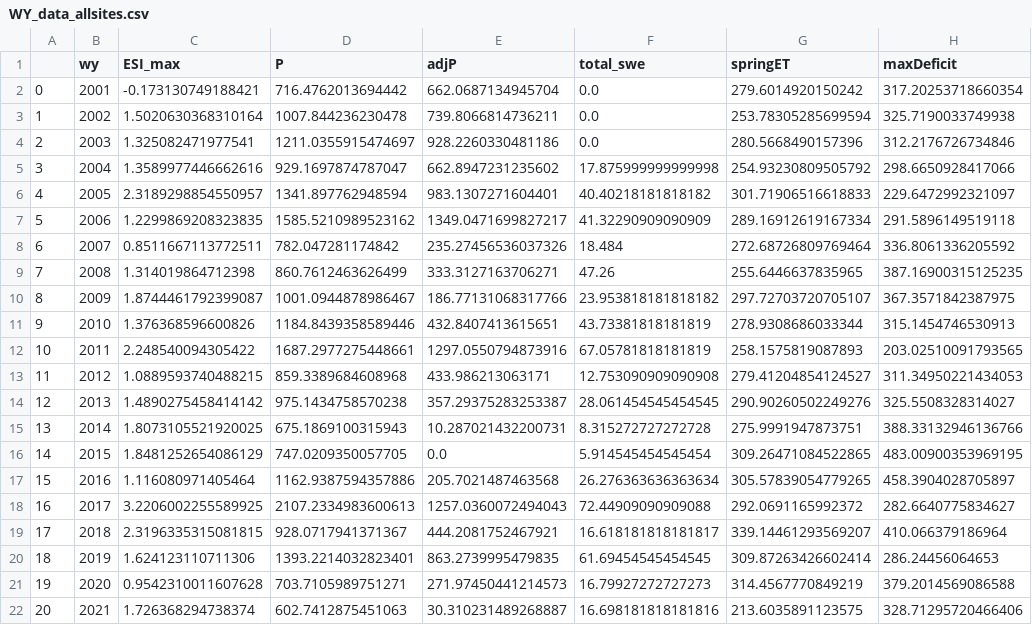
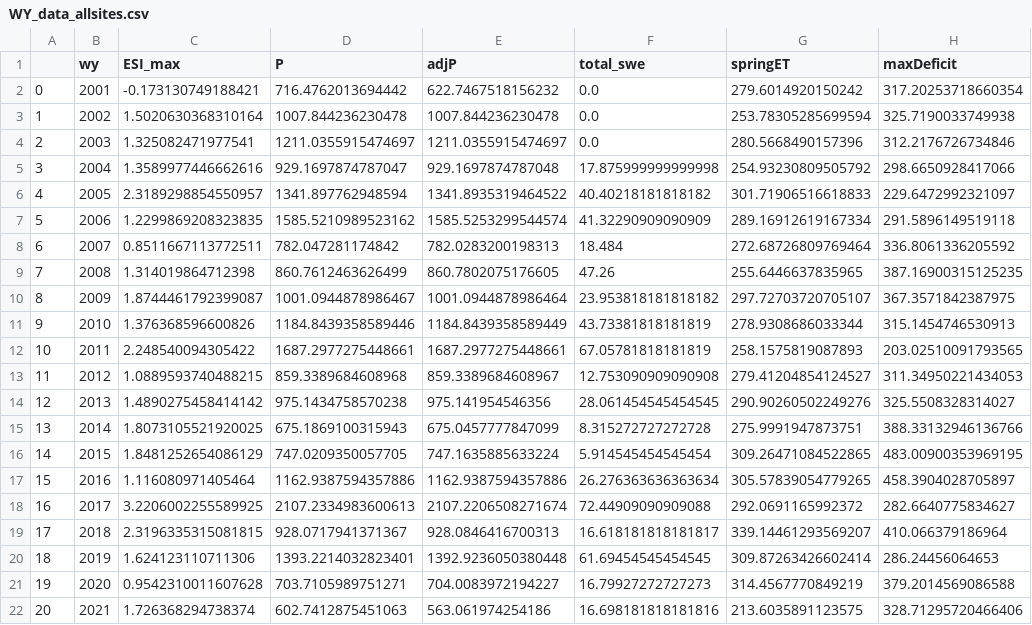
Before and after one commit to lapidesd/CA_missing_freshet, a CSV file: Data/WY_data_allsites.csv, drawn as a sheet; only a part is shown; the diff names each change by its address in the sheet, - before the commit and + after, or states it on an @@ line.

Commit message:
Add files via upload

```diff
--- a/Data/WY_data_allsites.csv
+++ b/Data/WY_data_allsites.csv
-E2 (adjP): 662.0687134945704
+E2 (adjP): 622.7467518156232
-E3 (adjP): 739.8066814736211
+E3 (adjP): 1007.844236230478
-E4 (adjP): 928.2260330481186
+E4 (adjP): 1211.0355915474697
-E5 (adjP): 662.8947231235602
+E5 (adjP): 929.1697874787048
-E6 (adjP): 983.1307271604401
+E6 (adjP): 1341.8935319464522
-E7 (adjP): 1349.0471699827217
+E7 (adjP): 1585.5253299544574
-E8 (adjP): 235.27456536037326
+E8 (adjP): 782.0283200198313
-E9 (adjP): 333.3127163706271
+E9 (adjP): 860.7802075176605
-E10 (adjP): 186.77131068317766
+E10 (adjP): 1001.0944878986464
-E11 (adjP): 432.8407413615651
+E11 (adjP): 1184.8439358589449
-E12 (adjP): 1297.0550794873916
+E12 (adjP): 1687.2977275448661
-E13 (adjP): 433.986213063171
+E13 (adjP): 859.3389684608967
-E14 (adjP): 357.29375283253387
+E14 (adjP): 975.141954546356
-E15 (adjP): 10.287021432200731
+E15 (adjP): 675.0457777847099
-E16 (adjP): 0.0
+E16 (adjP): 747.1635885633224
-E17 (adjP): 205.7021487463568
+E17 (adjP): 1162.9387594357886
-E18 (adjP): 1257.0360072494043
+E18 (adjP): 2107.2206508271674
-E19 (adjP): 444.2081752467921
+E19 (adjP): 928.0846416700313
-E20 (adjP): 863.2739995479835
+E20 (adjP): 1392.9236050380448
-E21 (adjP): 271.97450441214573
+E21 (adjP): 704.0083972194227
-E22 (adjP): 30.310231489268887
+E22 (adjP): 563.061974254186
```
